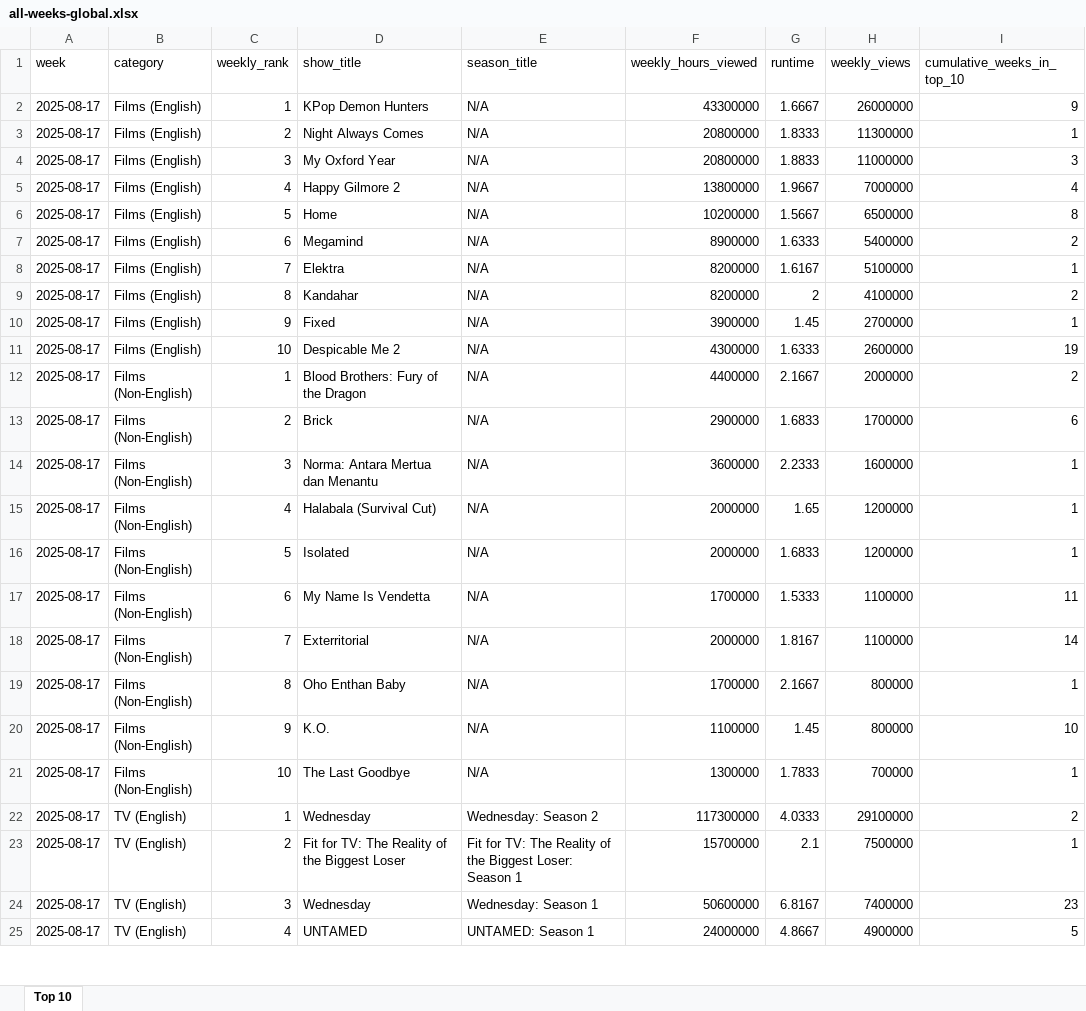
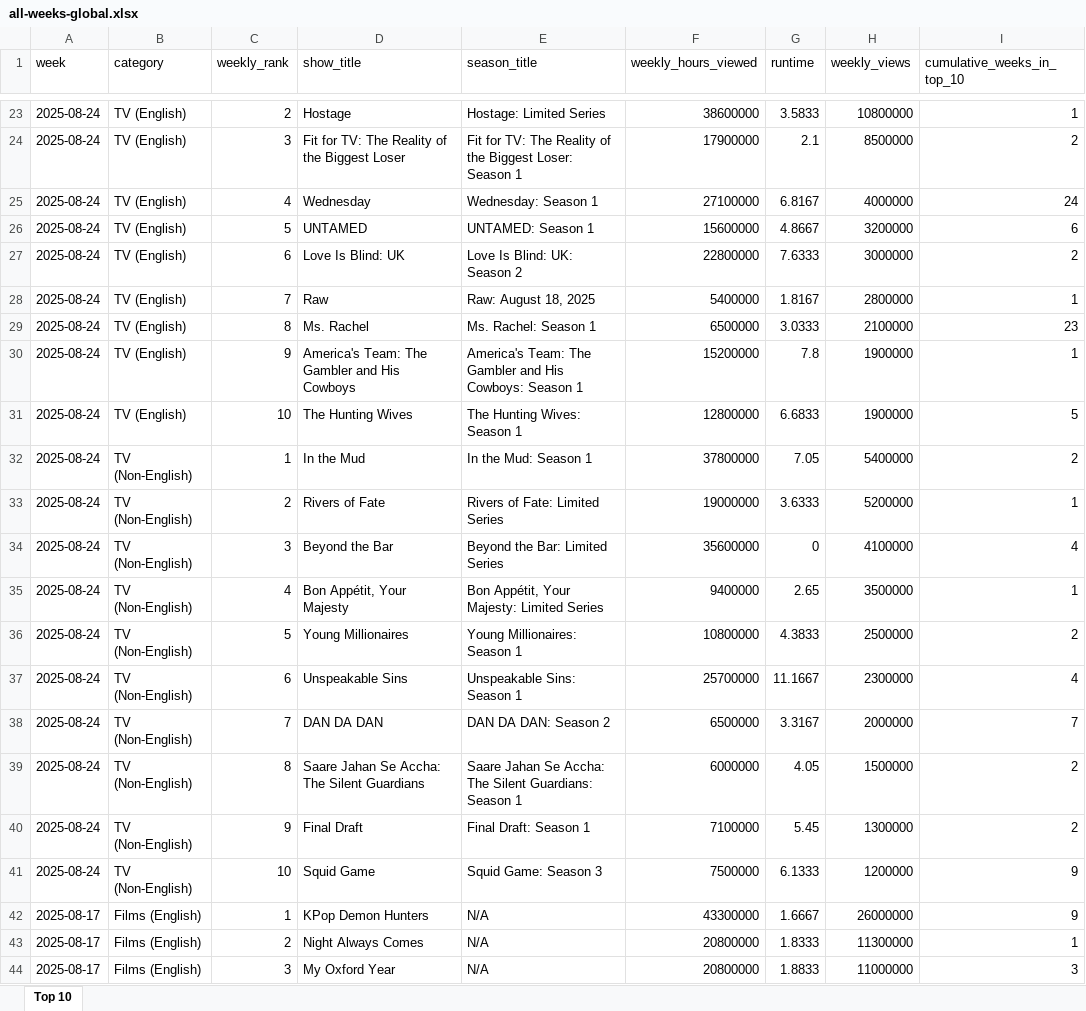
Before and after one commit to lerocha/netflixdb, an Excel workbook: src/main/resources/reports/all-weeks-global.xlsx, sheet Top 10, drawn as a sheet; only a part is shown, gaps mark what is left out; the shorter side is filled out with more unchanged rows; values as stored, in another font and other column widths than the file's, no borders; the diff covers the shown part only; the diff names each change by its address in the sheet, - before the commit and + after, or states it on an @@ line.

```diff
--- a/src/main/resources/reports/all-weeks-global.xlsx (sheet Top 10)
+++ b/src/main/resources/reports/all-weeks-global.xlsx (sheet Top 10)
+row 23: 2025-08-24 | TV (English) | 2 | Hostage | Hostage: Limited Series | 38600000 | 3.5833 | 10800000 | 1
+row 24: 2025-08-24 | TV (English) | 3 | Fit for TV: The Reality of the Biggest Loser | Fit for TV: The Reality of the Biggest Loser: Season 1 | 17900000 | 2.1 | 8500000 | 2
+row 25: 2025-08-24 | TV (English) | 4 | Wednesday | Wednesday: Season 1 | 27100000 | 6.8167 | 4000000 | 24
+row 26: 2025-08-24 | TV (English) | 5 | UNTAMED | UNTAMED: Season 1 | 15600000 | 4.8667 | 3200000 | 6
+row 27: 2025-08-24 | TV (English) | 6 | Love Is Blind: UK | Love Is Blind: UK: Season 2 | 22800000 | 7.6333 | 3000000 | 2
+row 28: 2025-08-24 | TV (English) | 7 | Raw | Raw: August 18, 2025 | 5400000 | 1.8167 | 2800000 | 1
+row 29: 2025-08-24 | TV (English) | 8 | Ms. Rachel | Ms. Rachel: Season 1 | 6500000 | 3.0333 | 2100000 | 23
+row 30: 2025-08-24 | TV (English) | 9 | America's Team: The Gambler and His Cowboys | America's Team: The Gambler and His Cowboys: Season 1 | 15200000 | 7.8 | 1900000 | 1
+row 31: 2025-08-24 | TV (English) | 10 | The Hunting Wives | The Hunting Wives: Season 1 | 12800000 | 6.6833 | 1900000 | 5
+row 32: 2025-08-24 | TV (Non-English) | 1 | In the Mud | In the Mud: Season 1 | 37800000 | 7.05 | 5400000 | 2
+row 33: 2025-08-24 | TV (Non-English) | 2 | Rivers of Fate | Rivers of Fate: Limited Series | 19000000 | 3.6333 | 5200000 | 1
+row 34: 2025-08-24 | TV (Non-English) | 3 | Beyond the Bar | Beyond the Bar: Limited Series | 35600000 | 0 | 4100000 | 4
+row 35: 2025-08-24 | TV (Non-English) | 4 | Bon Appétit, Your Majesty | Bon Appétit, Your Majesty: Limited Series | 9400000 | 2.65 | 3500000 | 1
+row 36: 2025-08-24 | TV (Non-English) | 5 | Young Millionaires | Young Millionaires: Season 1 | 10800000 | 4.3833 | 2500000 | 2
+row 37: 2025-08-24 | TV (Non-English) | 6 | Unspeakable Sins | Unspeakable Sins: Season 1 | 25700000 | 11.1667 | 2300000 | 4
+row 38: 2025-08-24 | TV (Non-English) | 7 | DAN DA DAN | DAN DA DAN: Season 2 | 6500000 | 3.3167 | 2000000 | 7
+row 39: 2025-08-24 | TV (Non-English) | 8 | Saare Jahan Se Accha: The Silent Guardians | Saare Jahan Se Accha: The Silent Guardians: Season 1 | 6000000 | 4.05 | 1500000 | 2
+row 40: 2025-08-24 | TV (Non-English) | 9 | Final Draft | Final Draft: Season 1 | 7100000 | 5.45 | 1300000 | 2
+row 41: 2025-08-24 | TV (Non-English) | 10 | Squid Game | Squid Game: Season 3 | 7500000 | 6.1333 | 1200000 | 9
```
Also changed, not shown: 21 added rows elsewhere in this sheet.
